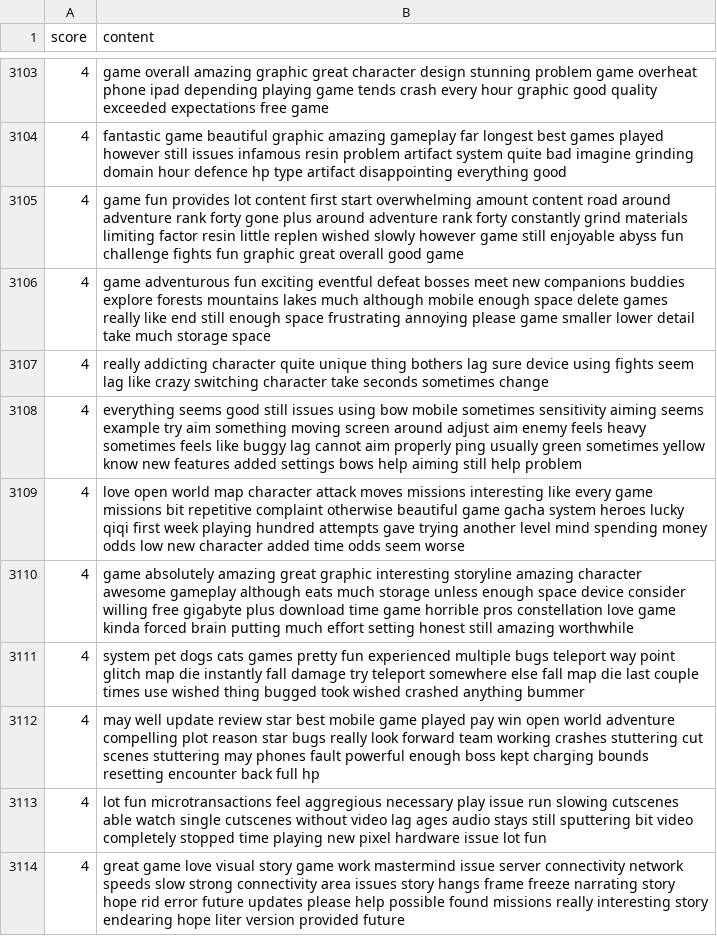
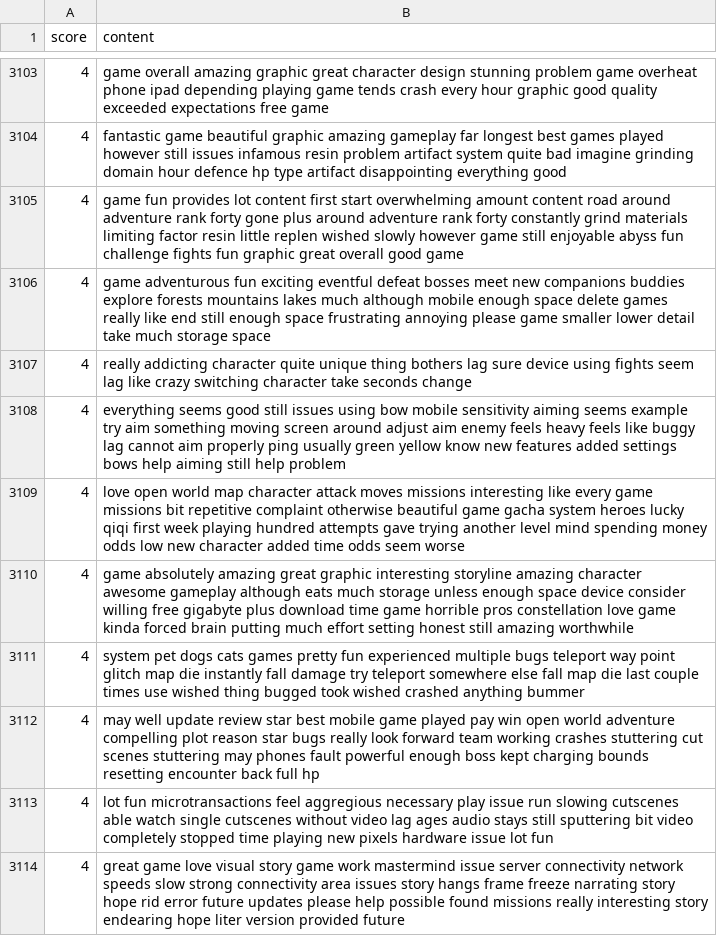
Before and after one commit to Pandalmation/GenshinDeepLearning, a CSV file: data/GenshinReviews1.csv, drawn as a sheet; only a part is shown, gaps mark what is left out; the diff covers the shown part only.

```diff
--- a/data/GenshinReviews1.csv
+++ b/data/GenshinReviews1.csv
@@ -3106,4 +3106,4 @@ score,content
 4, game adventurous fun exciting eventful defeat bosses meet new companions buddies explore forests mountains lakes much although mobile enough space delete games really like end still enough space frustrating annoying please game smaller lower detail take much storage space
-4, really addicting character quite unique thing bothers lag sure device using fights seem lag like crazy switching character take seconds sometimes change
-4, everything seems good still issues using bow mobile sometimes sensitivity aiming seems example try aim something moving screen around adjust aim enemy feels heavy sometimes feels like buggy lag cannot aim properly ping usually green sometimes yellow know new features added settings bows help aiming still help problem
+4, really addicting character quite unique thing bothers lag sure device using fights seem lag like crazy switching character take seconds   change
+4, everything seems good still issues using bow mobile   sensitivity aiming seems example try aim something moving screen around adjust aim enemy feels heavy   feels like buggy lag cannot aim properly ping usually green   yellow know new features added settings bows help aiming still help problem
 4, love open world map character attack moves missions interesting like every game missions bit repetitive complaint otherwise beautiful game gacha system heroes lucky qiqi first week playing hundred attempts gave trying another level mind spending money odds low new character added time odds seem worse
@@ -3112,3 +3112,3 @@ score,content
 4, may well update review star best mobile game played pay win open world adventure compelling plot reason star bugs really look forward team working crashes stuttering cut scenes stuttering may phones fault powerful enough boss kept charging bounds resetting encounter back full hp
-4, lot fun microtransactions feel aggregious necessary play issue run slowing cutscenes able watch single cutscenes without video lag ages audio stays still sputtering bit video completely stopped time playing new pixel hardware issue lot fun
+4, lot fun microtransactions feel aggregious necessary play issue run slowing cutscenes able watch single cutscenes without video lag ages audio stays still sputtering bit video completely stopped time playing new pixels hardware issue lot fun
 4, great game love visual story game work mastermind issue server connectivity network speeds slow strong connectivity area issues story hangs frame freeze narrating story hope rid error future updates please help possible found missions really interesting story endearing hope liter version provided future
```
Also changed, not shown: 197 edited cells elsewhere in this file.
